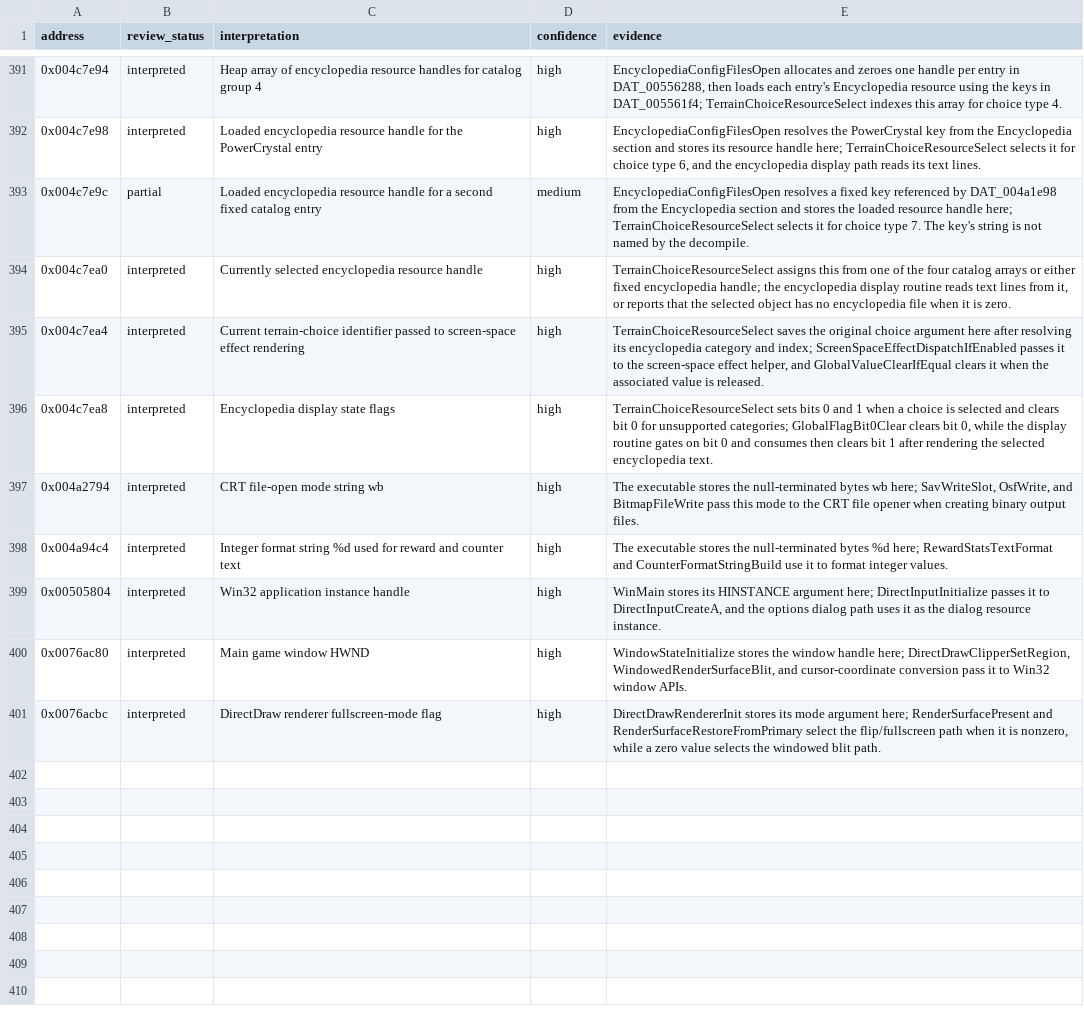
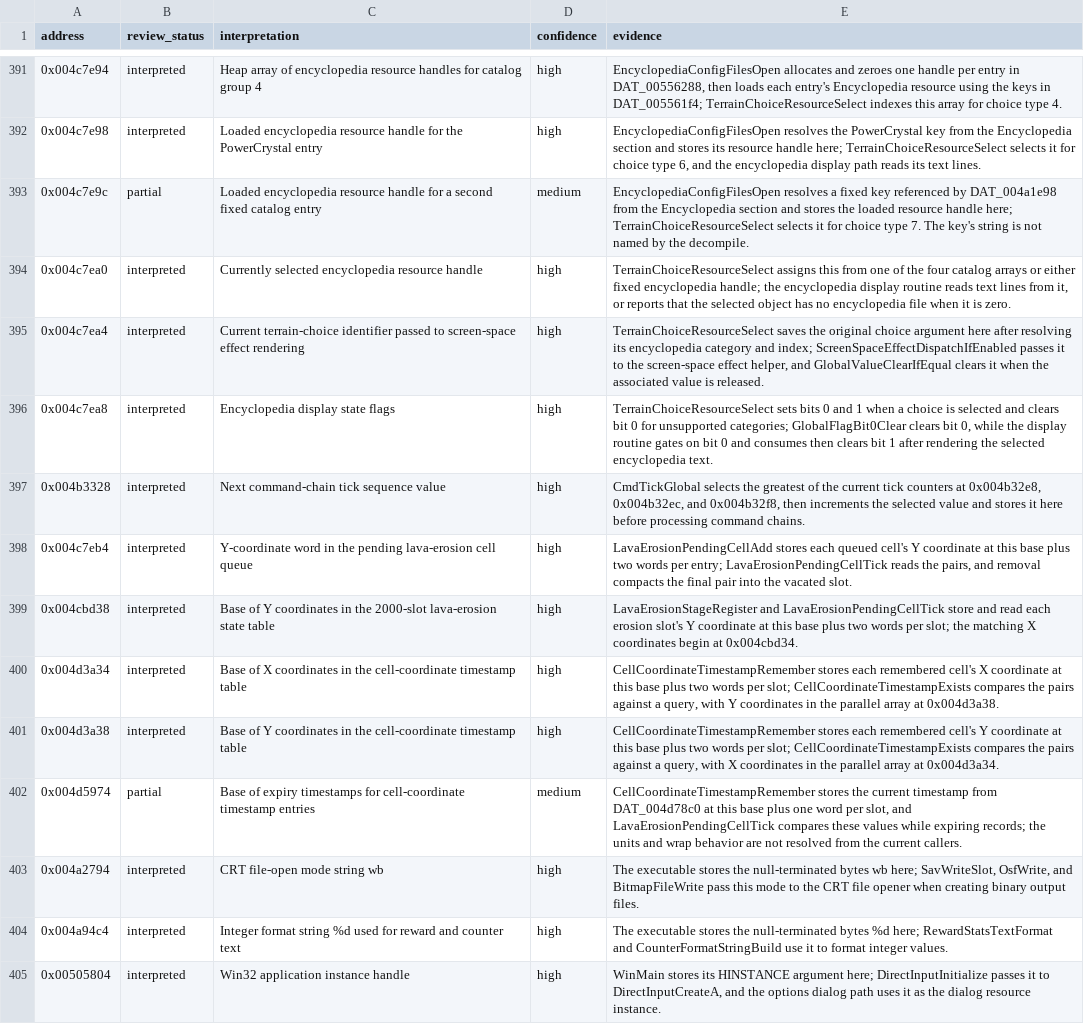
Before and after one commit to robbert229/lrr-portable, a CSV file: docs/dat/annotations.csv, drawn as a sheet; only a part is shown, gaps mark what is left out; the shorter side is filled out with more unchanged rows.

Commit message:
docs: map command and erosion state globals

```diff
--- a/docs/dat/annotations.csv
+++ b/docs/dat/annotations.csv
@@ -396,2 +396,8 @@ address,review_status,interpretation,confidence,evidence
 0x004c7ea8,interpreted,Encyclopedia display state flags,high,"TerrainChoiceResourceSelect sets bits 0 and 1 when a choice is selected and clears bit 0 for unsupported categories; GlobalFlagBit0Clear clears bit 0, while the display routine gates on bit 0 and consumes then clears bit 1 after rendering the selected encyclopedia text."
+0x004b3328,interpreted,Next command-chain tick sequence value,high,"CmdTickGlobal selects the greatest of the current tick counters at 0x004b32e8, 0x004b32ec, and 0x004b32f8, then increments the selected value and stores it here before processing command chains."
+0x004c7eb4,interpreted,Y-coordinate word in the pending lava-erosion cell queue,high,"LavaErosionPendingCellAdd stores each queued cell's Y coordinate at this base plus two words per entry; LavaErosionPendingCellTick reads the pairs, and removal compacts the final pair into the vacated slot."
+0x004cbd38,interpreted,Base of Y coordinates in the 2000-slot lava-erosion state table,high,"LavaErosionStageRegister and LavaErosionPendingCellTick store and read each erosion slot's Y coordinate at this base plus two words per slot; the matching X coordinates begin at 0x004cbd34."
+0x004d3a34,interpreted,Base of X coordinates in the cell-coordinate timestamp table,high,"CellCoordinateTimestampRemember stores each remembered cell's X coordinate at this base plus two words per slot; CellCoordinateTimestampExists compares the pairs against a query, with Y coordinates in the parallel array at 0x004d3a38."
+0x004d3a38,interpreted,Base of Y coordinates in the cell-coordinate timestamp table,high,"CellCoordinateTimestampRemember stores each remembered cell's Y coordinate at this base plus two words per slot; CellCoordinateTimestampExists compares the pairs against a query, with X coordinates in the parallel array at 0x004d3a34."
+0x004d5974,partial,Base of expiry timestamps for cell-coordinate timestamp entries,medium,"CellCoordinateTimestampRemember stores the current timestamp from DAT_004d78c0 at this base plus one word per slot, and LavaErosionPendingCellTick compares these values while expiring records; the units and wrap behavior are not resolved from the current callers."
 0x004a2794,interpreted,CRT file-open mode string wb,high,"The executable stores the null-terminated bytes wb here; SavWriteSlot, OsfWrite, and BitmapFileWrite pass this mode to the CRT file opener when creating binary output files."
```
Also changed, not shown: docs/dat/globals.csv.
